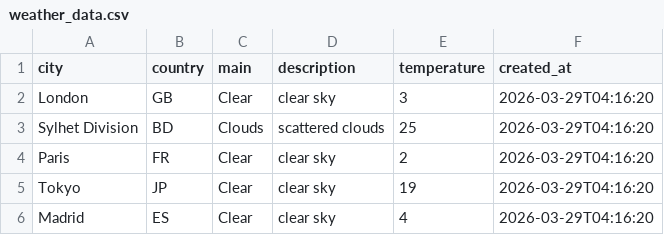
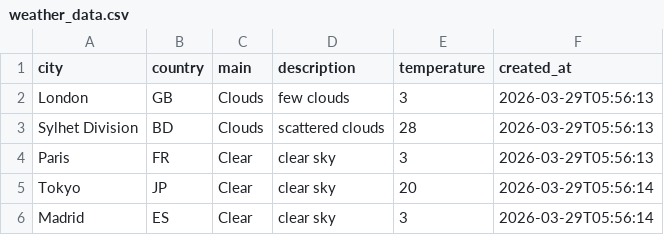
Before and after one commit to amzzz930/weather-api-integration, a CSV file: weather_data.csv, drawn as a sheet.

```diff
--- a/weather_data.csv
+++ b/weather_data.csv
@@ -1,6 +1,6 @@
 city,country,main,description,temperature,created_at
-London,GB,Clear,clear sky,3,2026-03-29T04:16:20
-Sylhet Division,BD,Clouds,scattered clouds,25,2026-03-29T04:16:20
-Paris,FR,Clear,clear sky,2,2026-03-29T04:16:20
-Tokyo,JP,Clear,clear sky,19,2026-03-29T04:16:20
-Madrid,ES,Clear,clear sky,4,2026-03-29T04:16:20
+London,GB,Clouds,few clouds,3,2026-03-29T05:56:13
+Sylhet Division,BD,Clouds,scattered clouds,28,2026-03-29T05:56:13
+Paris,FR,Clear,clear sky,3,2026-03-29T05:56:13
+Tokyo,JP,Clear,clear sky,20,2026-03-29T05:56:14
+Madrid,ES,Clear,clear sky,3,2026-03-29T05:56:14
```
